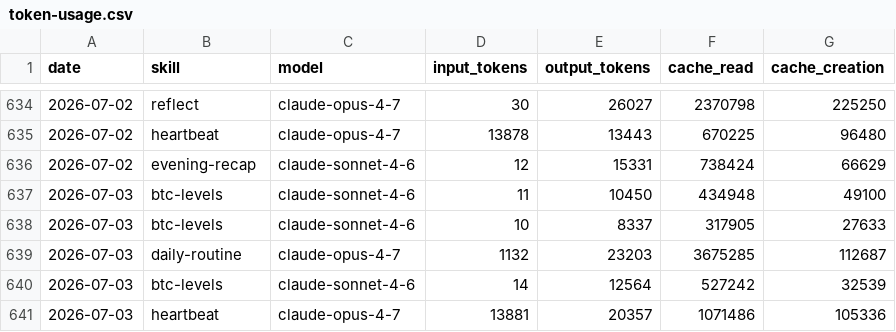
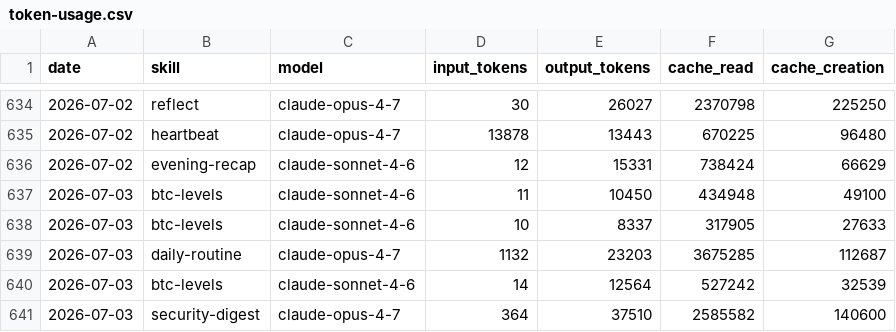
Before and after one commit to anajuliabit/aeon, a CSV file: memory/token-usage.csv, drawn as a sheet; only a part is shown, gaps mark what is left out.

Commit message:
chore(security-digest): auto-commit 2026-07-03

```diff
--- a/memory/token-usage.csv
+++ b/memory/token-usage.csv
@@ -640,2 +640,2 @@ date,skill,model,input_tokens,output_tokens,cache_read,cache_creation
 2026-07-03,btc-levels,claude-sonnet-4-6,14,12564,527242,32539
-2026-07-03,heartbeat,claude-opus-4-7,13881,20357,1071486,105336
+2026-07-03,security-digest,claude-opus-4-7,364,37510,2585582,140600
```
Also changed, not shown: 3 other files.
